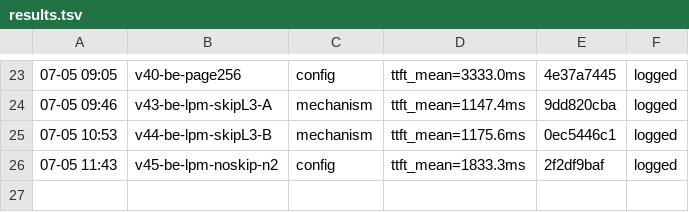
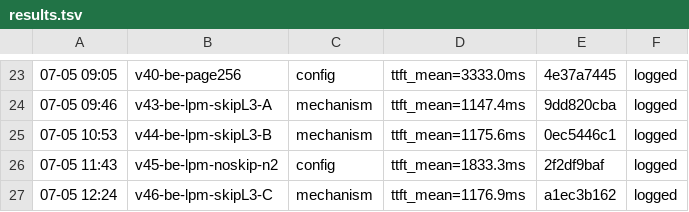
Before and after one commit to sgl-evolve/sglang, a TSV file: results.tsv, drawn as a sheet; only a part is shown, gaps mark what is left out; the diff names each change by its address in the sheet, - before the commit and + after, or states it on an @@ line.

Commit message:
kv-flint-2c: v46 skip n=3 tight (mean 1167, 2.5%); win robust+stabilizing. Queue hill-climb

```diff
--- a/results.tsv
+++ b/results.tsv
+row 27: 07-05 12:24 | v46-be-lpm-skipL3-C | mechanism | ttft_mean=1176.9ms | a1ec3b162 | logged
```
Also changed, not shown: 1 other file.
